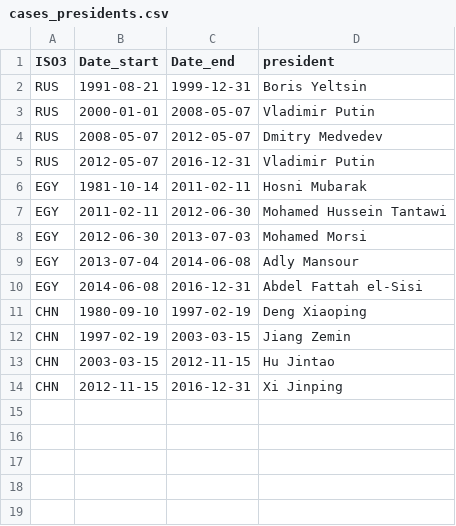
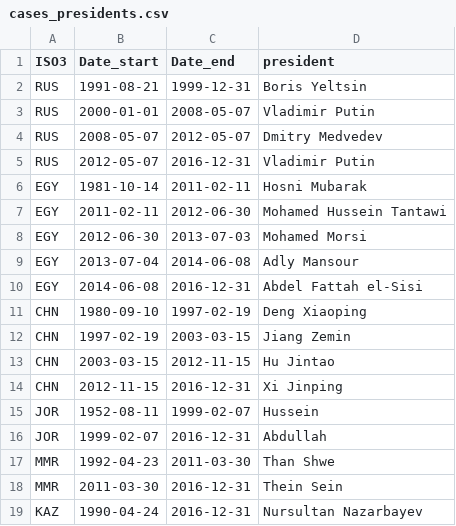
Before and after one commit to andrewheiss/Dissertation, a CSV file: Data/data_base/cases_presidents.csv, drawn as a sheet; the diff names each change by its address in the sheet, - before the commit and + after, or states it on an @@ line.

```diff
--- a/Data/data_base/cases_presidents.csv
+++ b/Data/data_base/cases_presidents.csv
+row 15: JOR | 1952-08-11 | 1999-02-07 | Hussein
+row 16: JOR | 1999-02-07 | 2016-12-31 | Abdullah
+row 17: MMR | 1992-04-23 | 2011-03-30 | Than Shwe
+row 18: MMR | 2011-03-30 | 2016-12-31 | Thein Sein
+row 19: KAZ | 1990-04-24 | 2016-12-31 | Nursultan Nazarbayev
```
Also changed, not shown: Data/data_base/cases_ngo_laws.csv, Data/data_base/cases_wars.csv, 4 other files.
